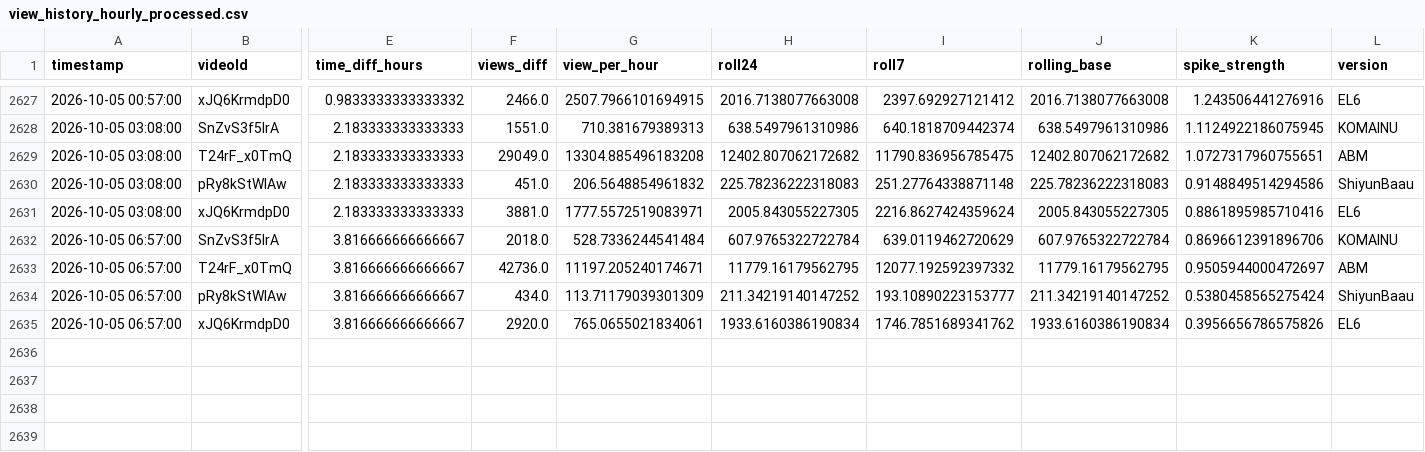
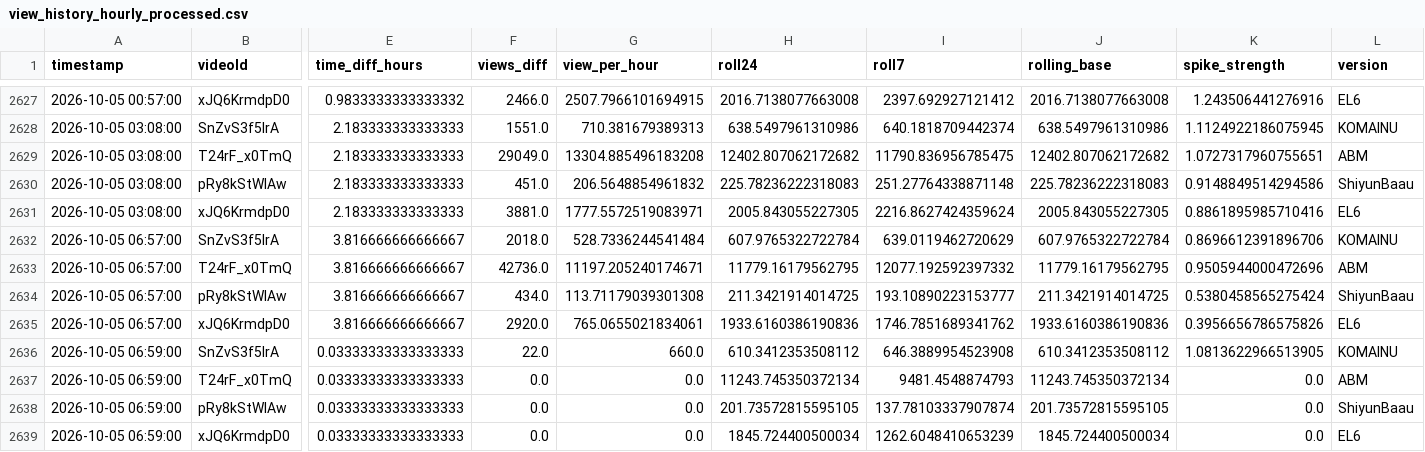
Before and after one commit to shimoharai-blip/youtube-view-fetch, a CSV file: view_history_hourly_processed.csv, drawn as a sheet; only a part is shown, gaps mark what is left out; rows hold the shown columns only; the diff names each change by its address in the sheet, - before the commit and + after, or states it on an @@ line.

```diff
--- a/view_history_hourly_processed.csv
+++ b/view_history_hourly_processed.csv
-K2633 (spike_strength): 0.9505944000472697
+K2633 (spike_strength): 0.9505944000472696
-G2634 (view_per_hour): 113.71179039301309
+G2634 (view_per_hour): 113.71179039301308
-H2634 (roll24): 211.34219140147252
+H2634 (roll24): 211.3421914014725
-J2634 (rolling_base): 211.34219140147252
+J2634 (rolling_base): 211.3421914014725
-H2635 (roll24): 1933.6160386190834
+H2635 (roll24): 1933.6160386190836
-J2635 (rolling_base): 1933.6160386190834
+J2635 (rolling_base): 1933.6160386190836
+row 2636: 2026-10-05 06:59:00 | SnZvS3f5IrA | 0.03333333333333333 | 22.0 | 660.0 | 610.3412353508112 | 646.3889954523908 | 610.3412353508112 | 1.0813622966513905 | KOMAINU
+row 2637: 2026-10-05 06:59:00 | T24rF_x0TmQ | 0.03333333333333333 | 0.0 | 0.0 | 11243.745350372134 | 9481.4548874793 | 11243.745350372134 | 0.0 | ABM
+row 2638: 2026-10-05 06:59:00 | pRy8kStWlAw | 0.03333333333333333 | 0.0 | 0.0 | 201.73572815595105 | 137.78103337907874 | 201.73572815595105 | 0.0 | ShiyunBaau
+row 2639: 2026-10-05 06:59:00 | xJQ6KrmdpD0 | 0.03333333333333333 | 0.0 | 0.0 | 1845.724400500034 | 1262.6048410653239 | 1845.724400500034 | 0.0 | EL6
```
Also changed, not shown: data/processed/2026-10.csv, 5 other files.
